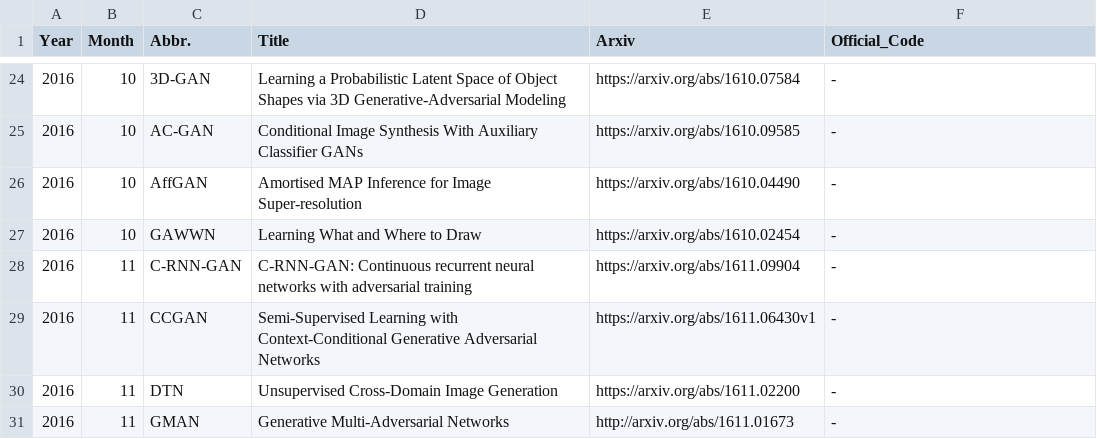
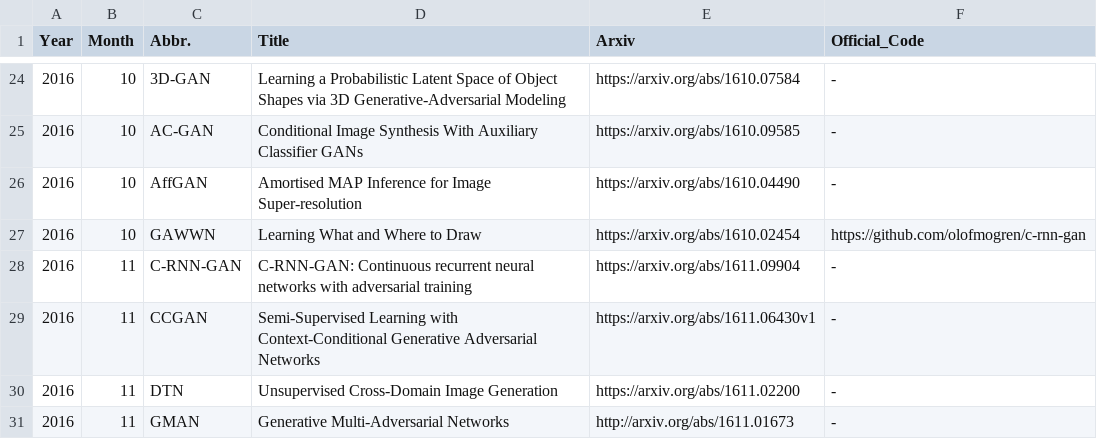
Before and after one commit to hindupuravinash/the-gan-zoo, a TSV file: gans.tsv, drawn as a sheet; only a part is shown, gaps mark what is left out.

Commit message:
add code for c-rnn-gan

```diff
--- a/gans.tsv
+++ b/gans.tsv
@@ -26,3 +26,3 @@ Year	Month	Abbr.	Title	Arxiv	Official_Code
 2016	10	AffGAN	Amortised MAP Inference for Image Super-resolution	https://arxiv.org/abs/1610.04490	-
-2016	10	GAWWN	Learning What and Where to Draw	https://arxiv.org/abs/1610.02454	-
+2016	10	GAWWN	Learning What and Where to Draw	https://arxiv.org/abs/1610.02454	https://github.com/olofmogren/c-rnn-gan
 2016	11	C-RNN-GAN	C-RNN-GAN: Continuous recurrent neural networks with adversarial training	https://arxiv.org/abs/1611.09904	-
```
